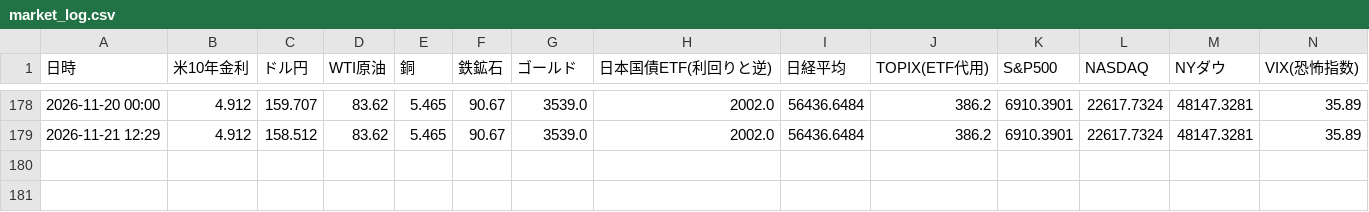
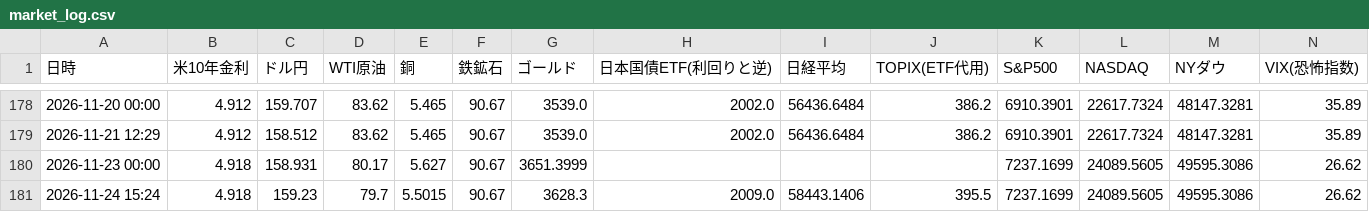
Before and after one commit to koyamaryota2-lang/MarketWatcher, a CSV file: market_log.csv, drawn as a sheet; only a part is shown, gaps mark what is left out.

```diff
--- a/market_log.csv
+++ b/market_log.csv
@@ -179 +179,3 @@
 2026-11-21 12:29,4.912,158.512,83.62,5.465,90.67,3539.0,2002.0,56436.6484,386.2,6910.3901,22617.7324,48147.3281,35.89
+2026-11-23 00:00,4.918,158.931,80.17,5.627,90.67,3651.3999,,,,7237.1699,24089.5605,49595.3086,26.62
+2026-11-24 15:24,4.918,159.23,79.7,5.5015,90.67,3628.3,2009.0,58443.1406,395.5,7237.1699,24089.5605,49595.3086,26.62
```
Also changed, not shown: market_ohlc.csv, sector_detail_log_jp.csv, 1 other file.
